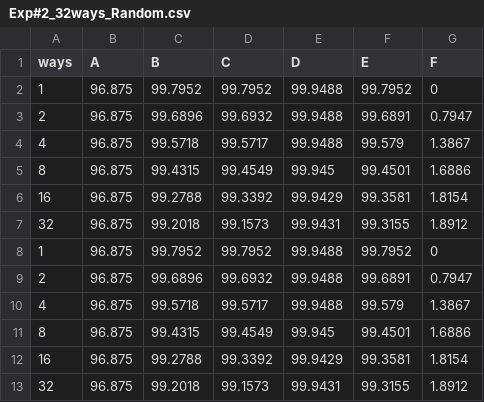
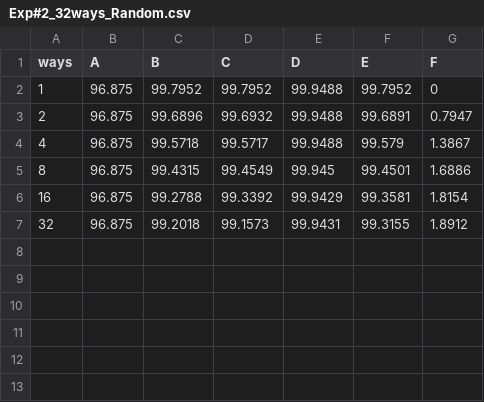
Before and after one commit to Youssef-Agiza/Cache-Simulator, a CSV file: outputs/Exp#2_32ways_Random.csv, drawn as a sheet.

```diff
--- a/outputs/Exp#2_32ways_Random.csv
+++ b/outputs/Exp#2_32ways_Random.csv
@@ -7,7 +7 @@ ways,A,B,C,D,E,F
 32,96.875,99.2018,99.1573,99.9431,99.3155,1.8912
-1,96.875,99.7952,99.7952,99.9488,99.7952,0
-2,96.875,99.6896,99.6932,99.9488,99.6891,0.7947
-4,96.875,99.5718,99.5717,99.9488,99.579,1.3867
-8,96.875,99.4315,99.4549,99.945,99.4501,1.6886
-16,96.875,99.2788,99.3392,99.9429,99.3581,1.8154
-32,96.875,99.2018,99.1573,99.9431,99.3155,1.8912
```
Also changed, not shown: outputs/Exp#1_1ways_Random.csv, outputs/Exp#1_8ways_Random.csv, 3 other files.
